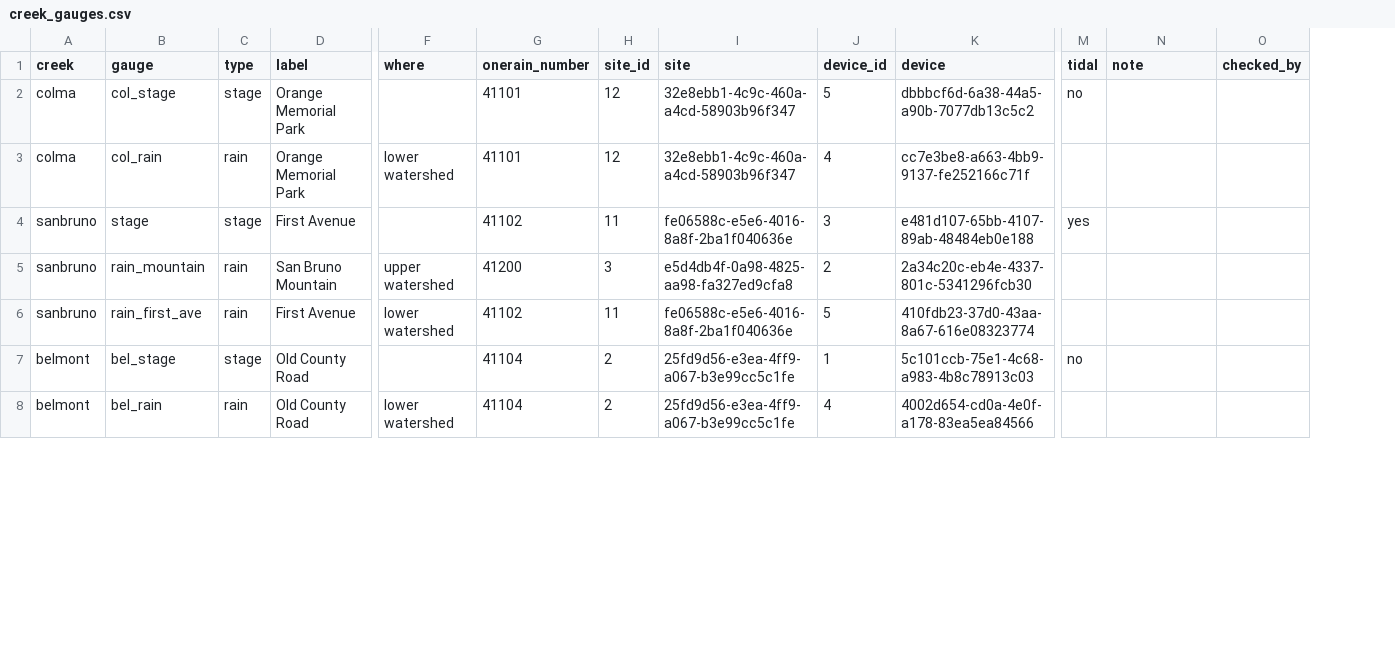
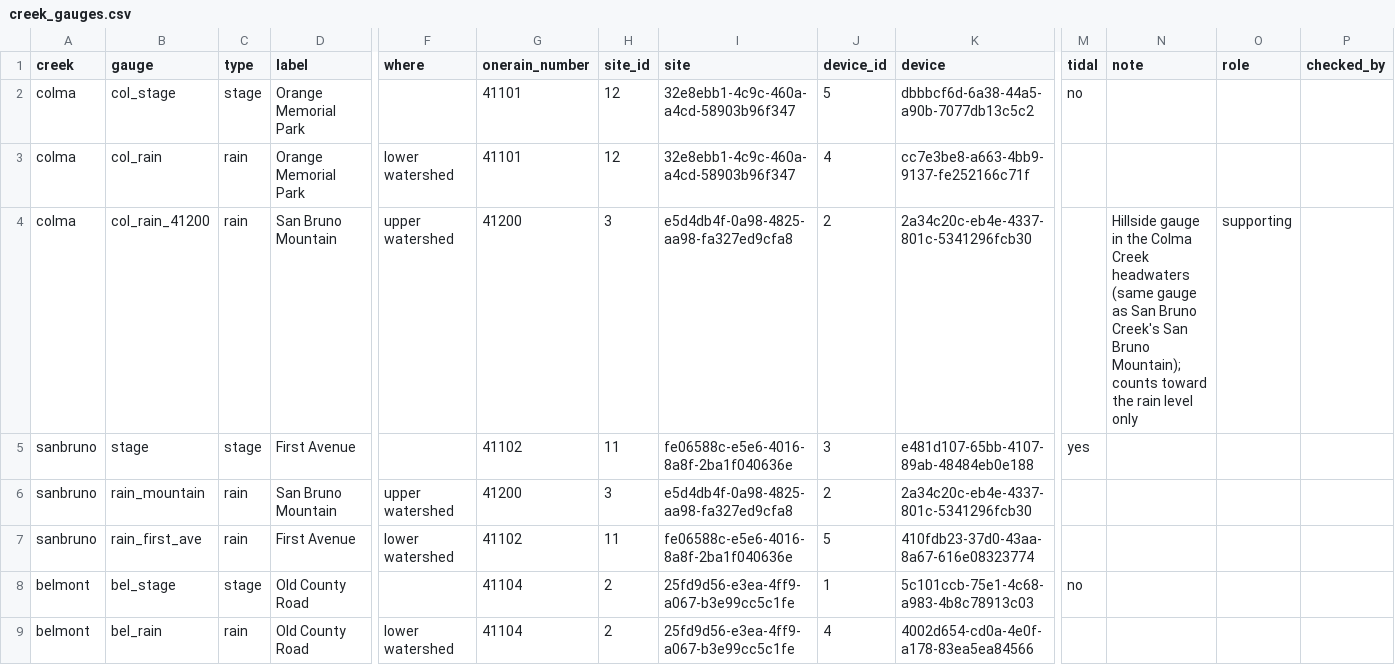
Before and after one commit to OneShorelineSMC/oneshorelinefews, a CSV file: lookups/creek_gauges.csv, drawn as a sheet; only a part is shown, gaps mark what is left out; addresses are those after the commit; rows hold the shown columns only; the diff names each change by its address in the sheet, - before the commit and + after, or states it on an @@ line.

```diff
--- a/lookups/creek_gauges.csv
+++ b/lookups/creek_gauges.csv
+column O (role), empty
+row 4: colma | col_rain_41200 | rain | San Bruno Mountain | upper watershed | 41200 | 3 | e5d4db4f-0a98-4825-aa98-fa327ed9cfa8 | 2 | 2a34c20c-eb4e-4337-801c-5341296fcb30 |  | Hillside gauge in the Colma Creek headwaters (same gauge as San Bruno Creek's San Bruno Mountain); counts toward the rain level only | supporting
```
Also changed, not shown: lookups/display_text.csv, lookups/settings.csv, 2 other files.
